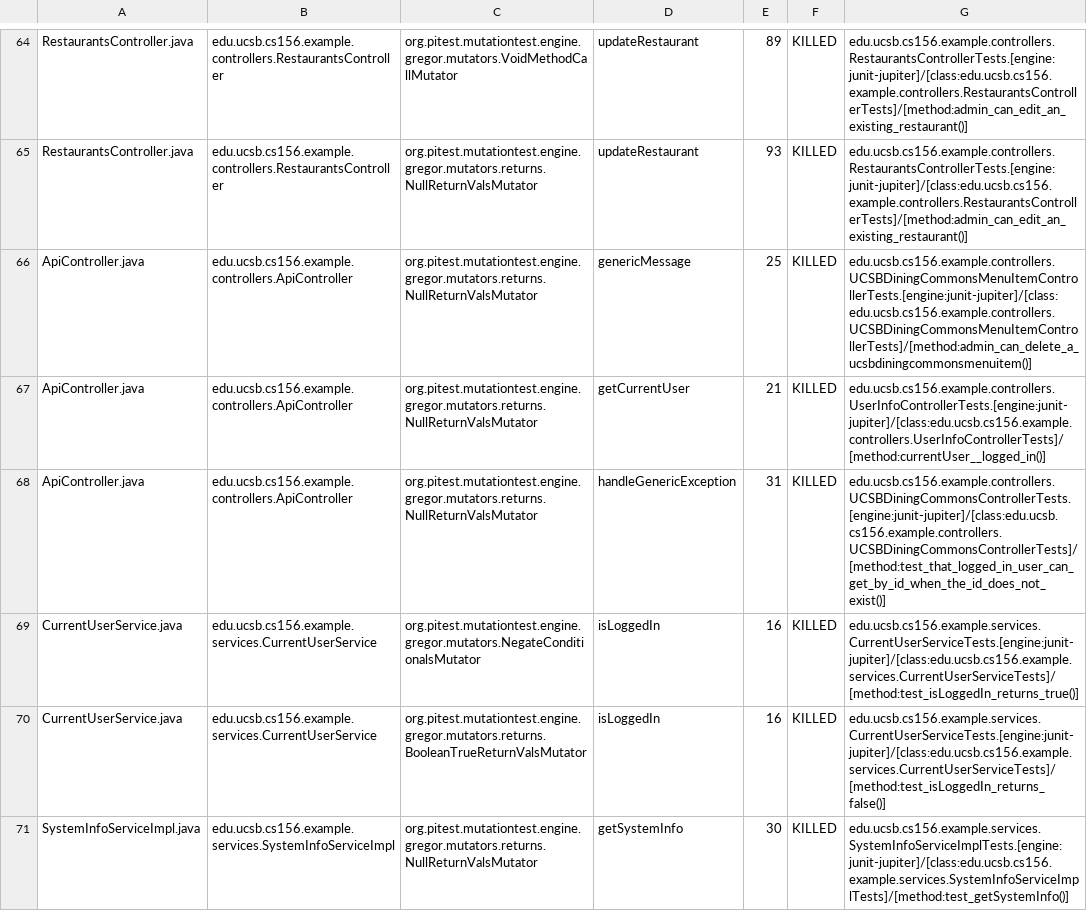
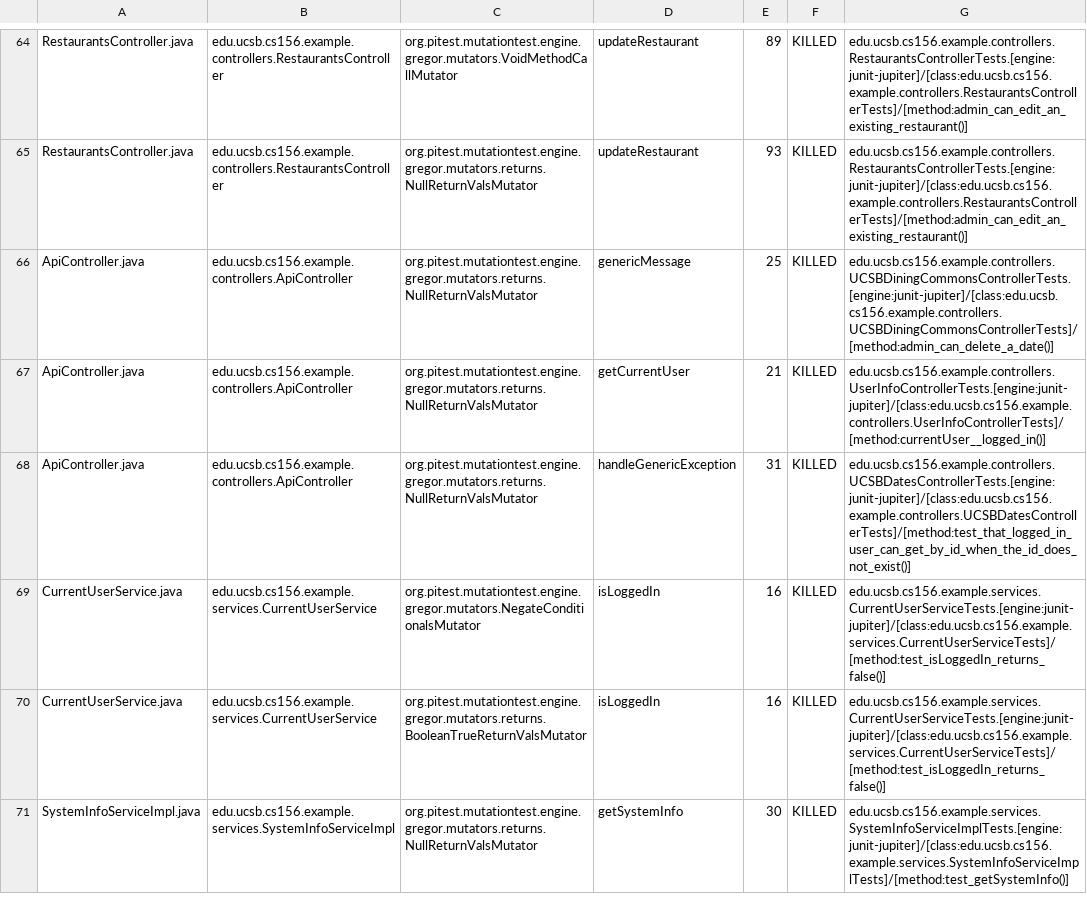
Before and after one commit to ucsb-cs156-w24/team03-w24-7pm-1, a CSV file: prs/85/pitest/mutations.csv, drawn as a sheet; only a part is shown, gaps mark what is left out.

Commit message:
Deploying to gh-pages from @ ucsb-cs156-w24/team03-w24-7pm-1@4502e14647324f3b2a70ace6ad1d85e042e0367a 🚀

```diff
--- a/prs/85/pitest/mutations.csv
+++ b/prs/85/pitest/mutations.csv
@@ -65,6 +65,6 @@ RestaurantsController.java,edu.ucsb.cs156.example.controllers.RestaurantsControl
 RestaurantsController.java,edu.ucsb.cs156.example.controllers.RestaurantsController,org.pitest.mutationtest.engine.gregor.mutators.returns.NullReturnValsMutator,updateRestaurant,93,KILLED,edu.ucsb.cs156.example.controllers.RestaurantsControllerTests.[engine:junit-jupiter]/[class:edu.ucsb.cs156.example.controllers.RestaurantsControllerTests]/[method:admin_can_edit_an_existing_restaurant()]
-ApiController.java,edu.ucsb.cs156.example.controllers.ApiController,org.pitest.mutationtest.engine.gregor.mutators.returns.NullReturnValsMutator,genericMessage,25,KILLED,edu.ucsb.cs156.example.controllers.UCSBDiningCommonsMenuItemControllerTests.[engine:junit-jupiter]/[class:edu.ucsb.cs156.example.controllers.UCSBDiningCommonsMenuItemControllerTests]/[method:admin_can_delete_a_ucsbdiningcommonsmenuitem()]
+ApiController.java,edu.ucsb.cs156.example.controllers.ApiController,org.pitest.mutationtest.engine.gregor.mutators.returns.NullReturnValsMutator,genericMessage,25,KILLED,edu.ucsb.cs156.example.controllers.UCSBDiningCommonsControllerTests.[engine:junit-jupiter]/[class:edu.ucsb.cs156.example.controllers.UCSBDiningCommonsControllerTests]/[method:admin_can_delete_a_date()]
 ApiController.java,edu.ucsb.cs156.example.controllers.ApiController,org.pitest.mutationtest.engine.gregor.mutators.returns.NullReturnValsMutator,getCurrentUser,21,KILLED,edu.ucsb.cs156.example.controllers.UserInfoControllerTests.[engine:junit-jupiter]/[class:edu.ucsb.cs156.example.controllers.UserInfoControllerTests]/[method:currentUser__logged_in()]
-ApiController.java,edu.ucsb.cs156.example.controllers.ApiController,org.pitest.mutationtest.engine.gregor.mutators.returns.NullReturnValsMutator,handleGenericException,31,KILLED,edu.ucsb.cs156.example.controllers.UCSBDiningCommonsControllerTests.[engine:junit-jupiter]/[class:edu.ucsb.cs156.example.controllers.UCSBDiningCommonsControllerTests]/[method:test_that_logged_in_user_can_get_by_id_when_the_id_does_not_exist()]
-CurrentUserService.java,edu.ucsb.cs156.example.services.CurrentUserService,org.pitest.mutationtest.engine.gregor.mutators.NegateConditionalsMutator,isLoggedIn,16,KILLED,edu.ucsb.cs156.example.services.CurrentUserServiceTests.[engine:junit-jupiter]/[class:edu.ucsb.cs156.example.services.CurrentUserServiceTests]/[method:test_isLoggedIn_returns_true()]
+ApiController.java,edu.ucsb.cs156.example.controllers.ApiController,org.pitest.mutationtest.engine.gregor.mutators.returns.NullReturnValsMutator,handleGenericException,31,KILLED,edu.ucsb.cs156.example.controllers.UCSBDatesControllerTests.[engine:junit-jupiter]/[class:edu.ucsb.cs156.example.controllers.UCSBDatesControllerTests]/[method:test_that_logged_in_user_can_get_by_id_when_the_id_does_not_exist()]
+CurrentUserService.java,edu.ucsb.cs156.example.services.CurrentUserService,org.pitest.mutationtest.engine.gregor.mutators.NegateConditionalsMutator,isLoggedIn,16,KILLED,edu.ucsb.cs156.example.services.CurrentUserServiceTests.[engine:junit-jupiter]/[class:edu.ucsb.cs156.example.services.CurrentUserServiceTests]/[method:test_isLoggedIn_returns_false()]
 CurrentUserService.java,edu.ucsb.cs156.example.services.CurrentUserService,org.pitest.mutationtest.engine.gregor.mutators.returns.BooleanTrueReturnValsMutator,isLoggedIn,16,KILLED,edu.ucsb.cs156.example.services.CurrentUserServiceTests.[engine:junit-jupiter]/[class:edu.ucsb.cs156.example.services.CurrentUserServiceTests]/[method:test_isLoggedIn_returns_false()]
```
Also changed, not shown: 13 other files.
